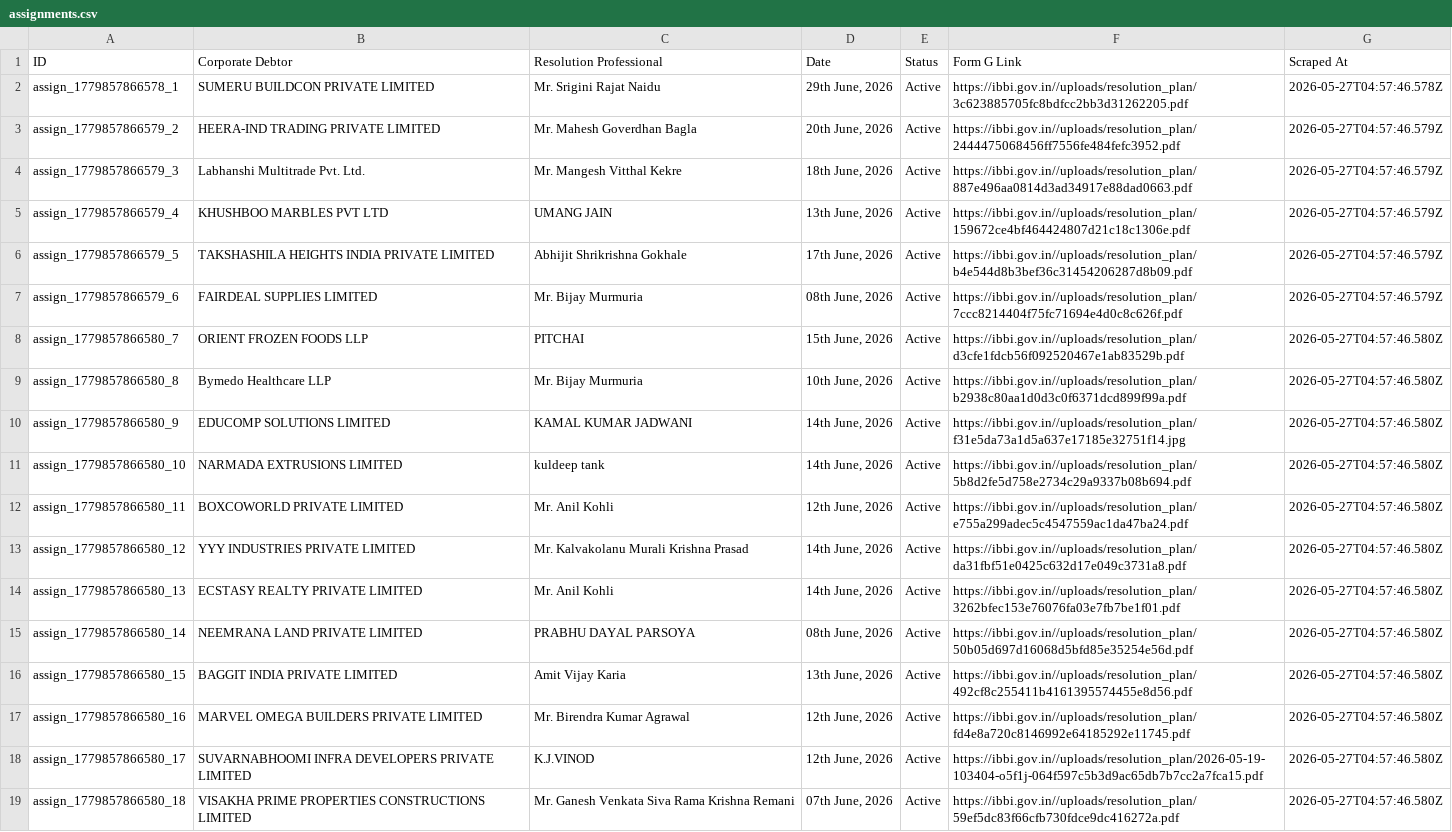
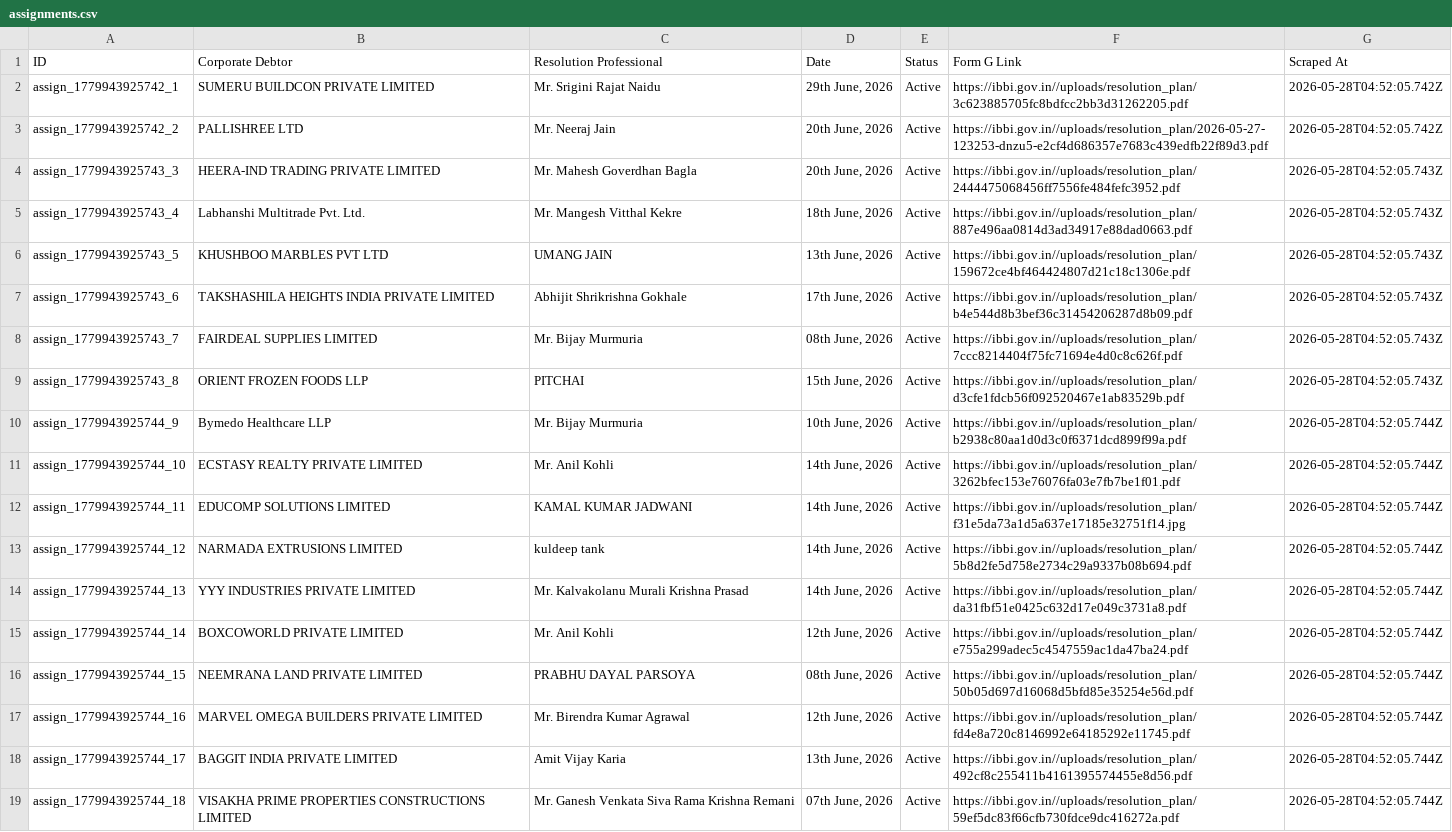
Before and after one commit to prometheus5863/form-g-aarsh, a CSV file: data/assignments.csv, drawn as a sheet; only a part is shown; removed rows and columns are numbered as before the commit, all else as after; the diff covers the shown part only; the diff names each change by its address in the sheet, - before the commit and + after, or states it on an @@ line.

```diff
--- a/data/assignments.csv
+++ b/data/assignments.csv
-A2 (ID): assign_1779857866578_1
+A2 (ID): assign_1779943925742_1
-G2 (Scraped At): 2026-05-27T04:57:46.578Z
+G2 (Scraped At): 2026-05-28T04:52:05.742Z
+row 3: assign_1779943925742_2 | PALLISHREE LTD | Mr. Neeraj Jain | 20th June, 2026 | Active | https://ibbi.gov.in//uploads/resolution_plan/2026-05-27-123253-dnzu5-e2cf4d686357e7683c439edfb22f89d3.pdf | 2026-05-28T04:52:05.742Z
-A4 (ID): assign_1779857866579_2
+A4 (ID): assign_1779943925743_3
-G4:G8 (Scraped At): 2026-05-27T04:57:46.579Z
+G4:G8 (Scraped At): 2026-05-28T04:52:05.743Z
-A5 (ID): assign_1779857866579_3
+A5 (ID): assign_1779943925743_4
-A6 (ID): assign_1779857866579_4
+A6 (ID): assign_1779943925743_5
-A7 (ID): assign_1779857866579_5
+A7 (ID): assign_1779943925743_6
-A8 (ID): assign_1779857866579_6
+A8 (ID): assign_1779943925743_7
-A9 (ID): assign_1779857866580_7
+A9 (ID): assign_1779943925743_8
-G9 (Scraped At): 2026-05-27T04:57:46.580Z
+G9 (Scraped At): 2026-05-28T04:52:05.743Z
-A10 (ID): assign_1779857866580_8
+A10 (ID): assign_1779943925744_9
-G10 (Scraped At): 2026-05-27T04:57:46.580Z
+G10 (Scraped At): 2026-05-28T04:52:05.744Z
+row 11: assign_1779943925744_10 | ECSTASY REALTY PRIVATE LIMITED | Mr. Anil Kohli | 14th June, 2026 | Active | https://ibbi.gov.in//uploads/resolution_plan/3262bfec153e76076fa03e7fb7be1f01.pdf | 2026-05-28T04:52:05.744Z
-A12 (ID): assign_1779857866580_9
+A12 (ID): assign_1779943925744_11
-G12:G13 (Scraped At): 2026-05-27T04:57:46.580Z
+G12:G13 (Scraped At): 2026-05-28T04:52:05.744Z
-A13 (ID): assign_1779857866580_10
+A13 (ID): assign_1779943925744_12
-row 12: assign_1779857866580_11 | BOXCOWORLD PRIVATE LIMITED | Mr. Anil Kohli | 12th June, 2026 | Active | https://ibbi.gov.in//uploads/resolution_plan/e755a299adec5c4547559ac1da47ba24.pdf | 2026-05-27T04:57:46.580Z
-A14 (ID): assign_1779857866580_12
+A14 (ID): assign_1779943925744_13
-G14:G16 (Scraped At): 2026-05-27T04:57:46.580Z
+G14:G16 (Scraped At): 2026-05-28T04:52:05.744Z
-A15 (ID): assign_1779857866580_13
+A15 (ID): assign_1779943925744_14
-B15 (Corporate Debtor): ECSTASY REALTY PRIVATE LIMITED
+B15 (Corporate Debtor): BOXCOWORLD PRIVATE LIMITED
-D15 (Date): 14th June, 2026
+D15 (Date): 12th June, 2026
-F15 (Form G Link): https://ibbi.gov.in//uploads/resolution_plan/3262bfec153e76076fa03e7fb7be1f01.pdf
+F15 (Form G Link): https://ibbi.gov.in//uploads/resolution_plan/e755a299adec5c4547559ac1da47ba24.pdf
-A16 (ID): assign_1779857866580_14
+A16 (ID): assign_1779943925744_15
-row 16: assign_1779857866580_15 | BAGGIT INDIA PRIVATE LIMITED | Amit Vijay Karia | 13th June, 2026 | Active | https://ibbi.gov.in//uploads/resolution_plan/492cf8c255411b4161395574455e8d56.pdf | 2026-05-27T04:57:46.580Z
-A17 (ID): assign_1779857866580_16
+A17 (ID): assign_1779943925744_16
-G17 (Scraped At): 2026-05-27T04:57:46.580Z
+G17 (Scraped At): 2026-05-28T04:52:05.744Z
-row 18: assign_1779857866580_17 | SUVARNABHOOMI INFRA DEVELOPERS PRIVATE LIMITED | K.J.VINOD | 12th June, 2026 | Active | https://ibbi.gov.in//uploads/resolution_plan/2026-05-19-103404-o5f1j-064f597c5b3d9ac65db7b7cc2a7fca15.pdf | 2026-05-27T04:57:46.580Z
+row 18: assign_1779943925744_17 | BAGGIT INDIA PRIVATE LIMITED | Amit Vijay Karia | 13th June, 2026 | Active | https://ibbi.gov.in//uploads/resolution_plan/492cf8c255411b4161395574455e8d56.pdf | 2026-05-28T04:52:05.744Z
-A19 (ID): assign_1779857866580_18
+A19 (ID): assign_1779943925744_18
-G19 (Scraped At): 2026-05-27T04:57:46.580Z
+G19 (Scraped At): 2026-05-28T04:52:05.744Z
```
Also changed, not shown: 1 added row, 1 removed row and 2 edited cells elsewhere in this file, data/announcements.csv, data/public_announcements.csv.
